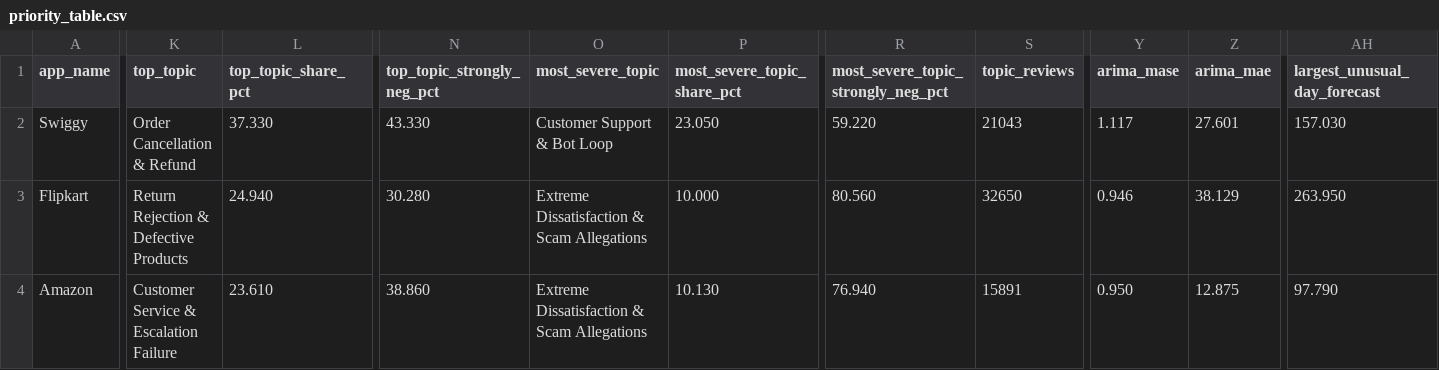
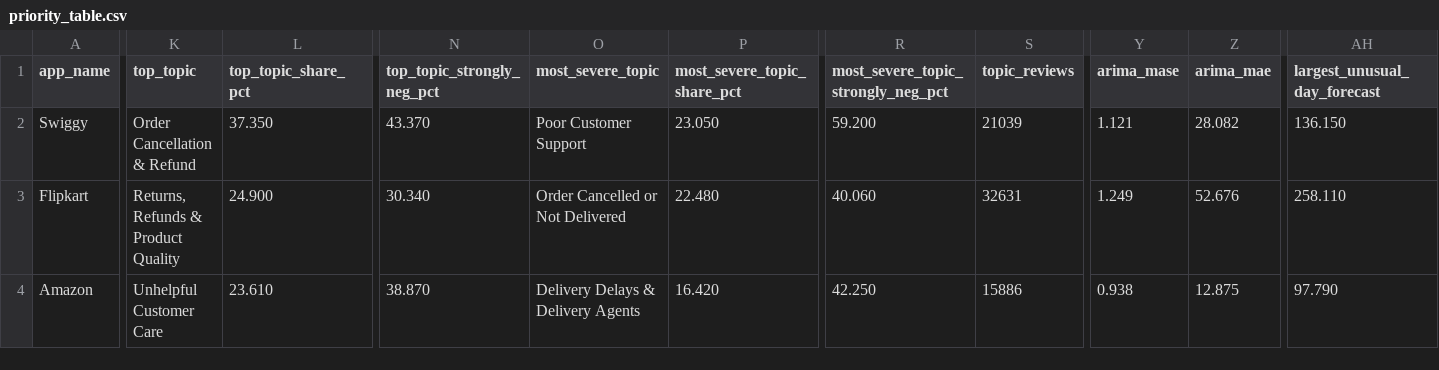
Before and after one commit to Adithya-Monish-Kumar-K/ba-capstone-app-reviews, a CSV file: data/combined/priority_table.csv, drawn as a sheet; only a part is shown, gaps mark what is left out; the diff covers the shown part only; the diff names each change by its address in the sheet, - before the commit and + after, or states it on an @@ line.

Commit message:
fix(insights): never pick a general-dissatisfaction topic as the one to fix
"Bad" and "worst ever" topics are the most negative by construction and name
no fault. "Fix first" and "most damaging" are now chosen among topics that
name a specific problem. Priorities and the 65 recommendations are unchanged.

```diff
--- a/data/combined/priority_table.csv
+++ b/data/combined/priority_table.csv
-L2 (top_topic_share_pct): 37.330
+L2 (top_topic_share_pct): 37.350
-N2 (top_topic_strongly_neg_pct): 43.330
+N2 (top_topic_strongly_neg_pct): 43.370
-O2 (most_severe_topic): Customer Support & Bot Loop
+O2 (most_severe_topic): Poor Customer Support
-R2: 59.220
+R2: 59.200
-S2 (topic_reviews): 21043
+S2 (topic_reviews): 21039
-Y2 (arima_mase): 1.117
+Y2 (arima_mase): 1.121
-Z2 (arima_mae): 27.601
+Z2 (arima_mae): 28.082
-AH2 (largest_unusual_day_forecast): 157.030
+AH2 (largest_unusual_day_forecast): 136.150
-K3 (top_topic): Return Rejection & Defective Products
+K3 (top_topic): Returns, Refunds & Product Quality
-L3 (top_topic_share_pct): 24.940
+L3 (top_topic_share_pct): 24.900
-N3 (top_topic_strongly_neg_pct): 30.280
+N3 (top_topic_strongly_neg_pct): 30.340
-O3 (most_severe_topic): Extreme Dissatisfaction & Scam Allegations
+O3 (most_severe_topic): Order Cancelled or Not Delivered
-P3 (most_severe_topic_share_pct): 10.000
+P3 (most_severe_topic_share_pct): 22.480
-R3: 80.560
+R3: 40.060
-S3 (topic_reviews): 32650
+S3 (topic_reviews): 32631
-Y3 (arima_mase): 0.946
+Y3 (arima_mase): 1.249
-Z3 (arima_mae): 38.129
+Z3 (arima_mae): 52.676
-AH3 (largest_unusual_day_forecast): 263.950
+AH3 (largest_unusual_day_forecast): 258.110
-K4 (top_topic): Customer Service & Escalation Failure
+K4 (top_topic): Unhelpful Customer Care
-N4 (top_topic_strongly_neg_pct): 38.860
+N4 (top_topic_strongly_neg_pct): 38.870
-O4 (most_severe_topic): Extreme Dissatisfaction & Scam Allegations
+O4 (most_severe_topic): Delivery Delays & Delivery Agents
-P4 (most_severe_topic_share_pct): 10.130
+P4 (most_severe_topic_share_pct): 16.420
-R4: 76.940
+R4: 42.250
-S4 (topic_reviews): 15891
+S4 (topic_reviews): 15886
-Y4 (arima_mase): 0.950
+Y4 (arima_mase): 0.938
```
Also changed, not shown: 80 edited cells elsewhere in this file, data/combined/recommendations.csv, 2 other files.
